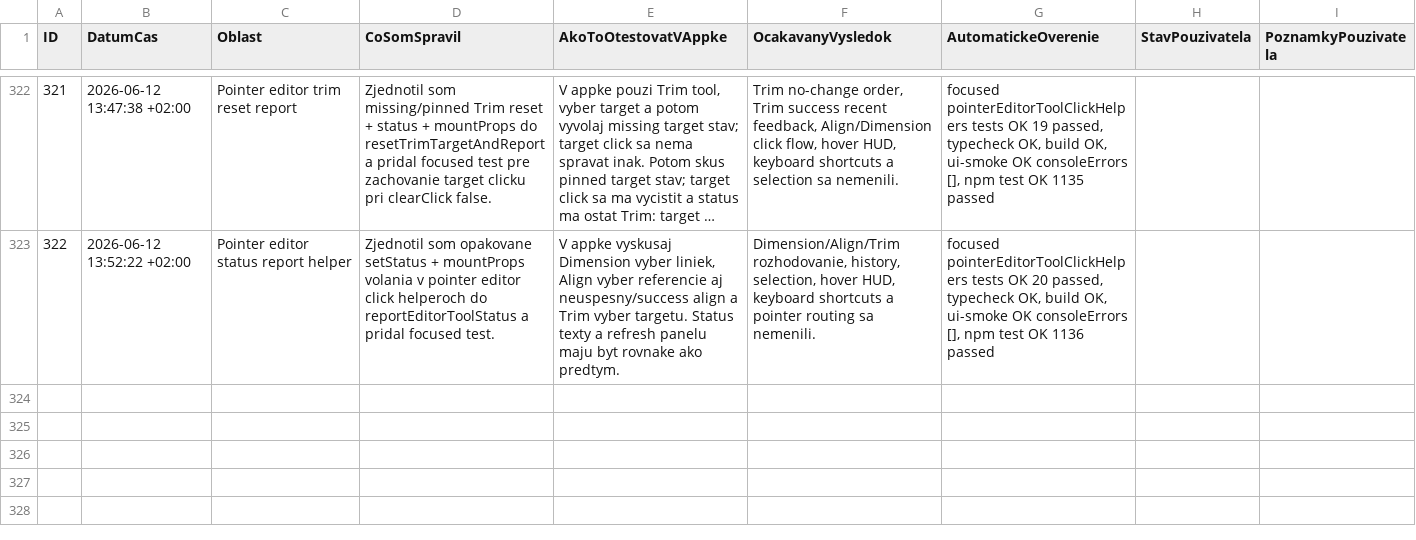
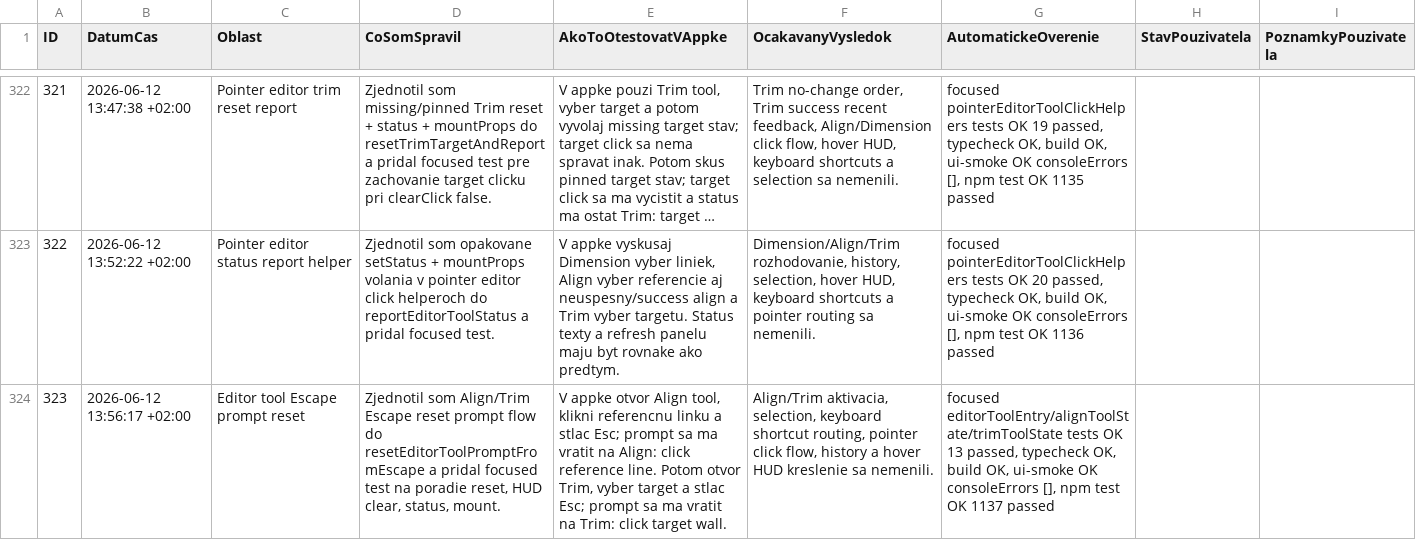
Before and after one commit to arcigy/kitchen_app, a CSV file: MANUAL_TEST_LOG.csv, drawn as a sheet; only a part is shown, gaps mark what is left out; long unchanged cells end in …; the diff names each change by its address in the sheet, - before the commit and + after, or states it on an @@ line.

```diff
--- a/MANUAL_TEST_LOG.csv
+++ b/MANUAL_TEST_LOG.csv
+row 324: 323 | 2026-06-12 13:56:17 +02:00 | Editor tool Escape prompt reset | Zjednotil som Align/Trim Escape reset prompt flow do resetEditorToolPromptFromEscape a pridal focused test na poradie reset, HUD clear, status, mount. | V appke otvor Align tool, klikni referencnu linku a stlac Esc; prompt sa ma vratit na Align: click reference line. Potom otvor Trim, vyber target a stlac Esc; prompt sa ma vratit na Trim: click target wall. | Align/Trim aktivacia, selection, keyboard shortcut routing, pointer click flow, history a hover HUD kreslenie sa nemenili. | focused editorToolEntry/alignToolState/trimToolState tests OK 13 passed, typecheck OK, build OK, ui-smoke OK consoleErrors [], npm test OK 1137 passed
```
Also changed, not shown: 4 other files.
